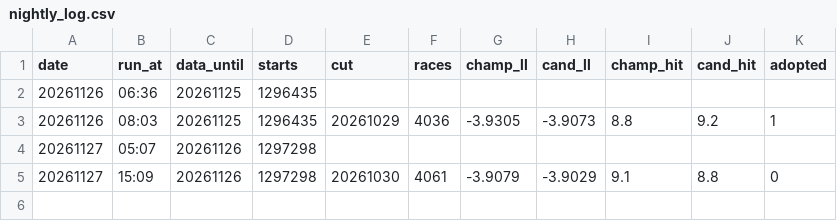
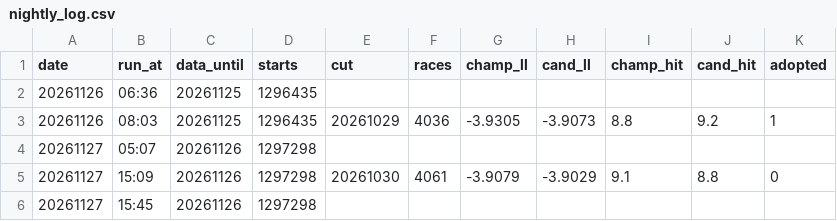
Before and after one commit to pocha2525/boatrace-ai, a CSV file: logs/nightly_log.csv, drawn as a sheet.

```diff
--- a/logs/nightly_log.csv
+++ b/logs/nightly_log.csv
@@ -5 +5,2 @@ date,run_at,data_until,starts,cut,races,champ_ll,cand_ll,champ_hit,cand_hit,adop
 20261127,15:09,20261126,1297298,20261030,4061,-3.9079,-3.9029,9.1,8.8,0
+20261127,15:45,20261126,1297298,,,,,,,
```
Also changed, not shown: 22 other files.
